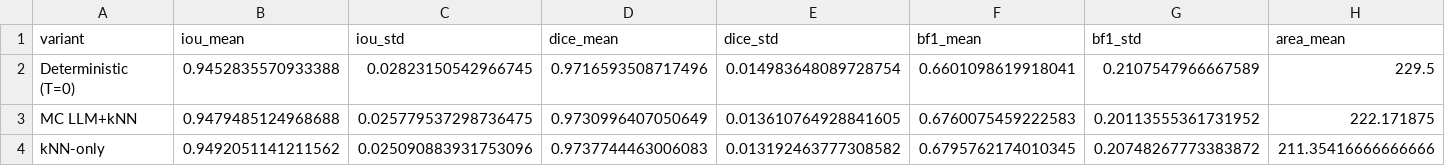
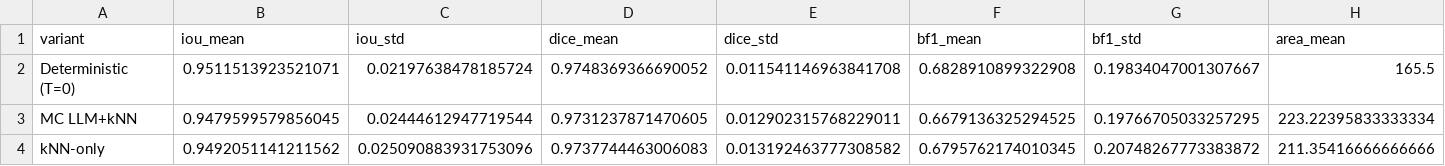
Before and after one commit to alhermann/llm-corrosion-forecast, a CSV file: figures/summary_table.csv, drawn as a sheet.

```diff
--- a/figures/summary_table.csv
+++ b/figures/summary_table.csv
@@ -1,4 +1,4 @@
 variant,iou_mean,iou_std,dice_mean,dice_std,bf1_mean,bf1_std,area_mean
-Deterministic (T=0),0.9452835570933388,0.02823150542966745,0.9716593508717496,0.014983648089728754,0.6601098619918041,0.2107547966667589,229.5
-MC LLM+kNN,0.9479485124968688,0.025779537298736475,0.9730996407050649,0.013610764928841605,0.6760075459222583,0.20113555361731952,222.171875
+Deterministic (T=0),0.9511513923521071,0.02197638478185724,0.9748369366690052,0.011541146963841708,0.6828910899322908,0.19834047001307667,165.5
+MC LLM+kNN,0.9479599579856045,0.02444612947719544,0.9731237871470605,0.012902315768229011,0.6679136325294525,0.19766705033257295,223.22395833333334
 kNN-only,0.9492051141211562,0.025090883931753096,0.9737744463006083,0.013192463777308582,0.6795762174010345,0.20748267773383872,211.35416666666666
```
Also changed, not shown: figures/all_results.csv, 23 other files.
